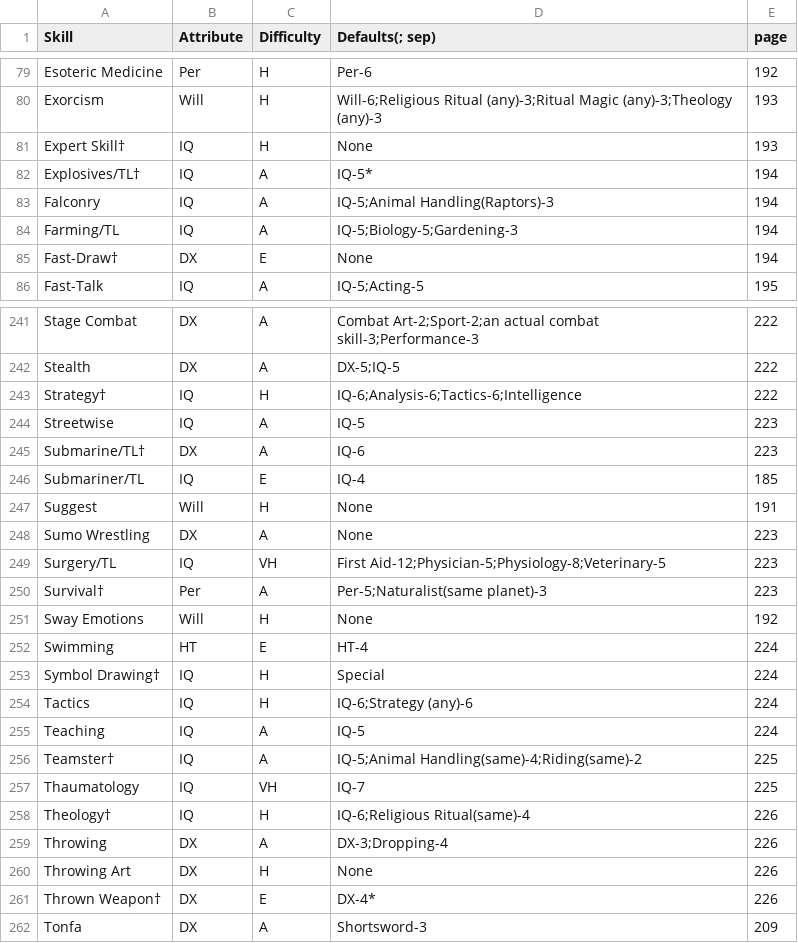
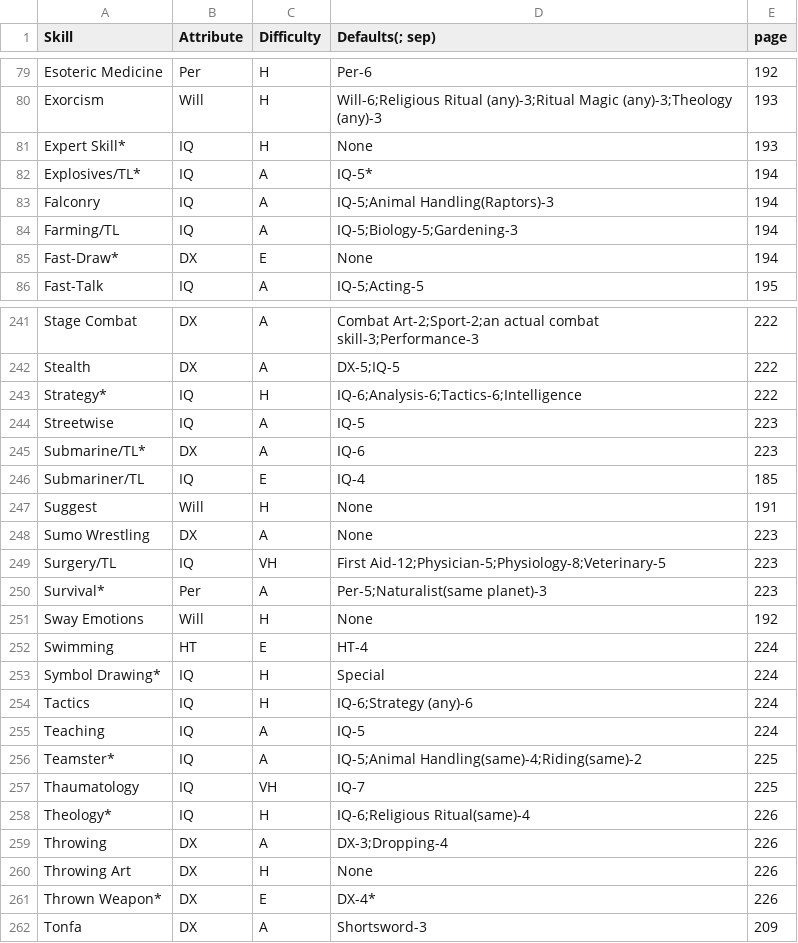
Before and after one commit to jmurrayufo/GURPS, a CSV file: data/gameref/skills.csv, drawn as a sheet; only a part is shown, gaps mark what is left out; the diff covers the shown part only.

Commit message:
Major rework of skill system, still work to be done...

```diff
--- a/data/gameref/skills.csv
+++ b/data/gameref/skills.csv
@@ -80,7 +80,7 @@ Esoteric Medicine,Per,H,Per-6,192
 Exorcism,Will,H,Will-6;Religious Ritual (any)-3;Ritual Magic (any)-3;Theology (any)-3,193
-Expert Skill†,IQ,H,None,193
-Explosives/TL†,IQ,A,IQ-5*,194
+Expert Skill*,IQ,H,None,193
+Explosives/TL*,IQ,A,IQ-5*,194
 Falconry,IQ,A,IQ-5;Animal Handling(Raptors)-3,194
 Farming/TL,IQ,A,IQ-5;Biology-5;Gardening-3,194
-Fast-Draw†,DX,E,None,194
+Fast-Draw*,DX,E,None,194
 Fast-Talk,IQ,A,IQ-5;Acting-5,195
@@ -242,5 +242,5 @@ Stage Combat,DX,A,Combat Art-2;Sport-2;an actual combat skill-3;Performance-3,22
 Stealth,DX,A,DX-5;IQ-5,222
-Strategy†,IQ,H,IQ-6;Analysis-6;Tactics-6;Intelligence,222
+Strategy*,IQ,H,IQ-6;Analysis-6;Tactics-6;Intelligence,222
 Streetwise,IQ,A,IQ-5,223
-Submarine/TL†,DX,A,IQ-6,223
+Submarine/TL*,DX,A,IQ-6,223
 Submariner/TL,IQ,E,IQ-4,185
@@ -249,14 +249,14 @@ Sumo Wrestling,DX,A,None,223
 Surgery/TL,IQ,VH,First Aid-12;Physician-5;Physiology-8;Veterinary-5,223
-Survival†,Per,A,Per-5;Naturalist(same planet)-3,223
+Survival*,Per,A,Per-5;Naturalist(same planet)-3,223
 Sway Emotions,Will,H,None,192
 Swimming,HT,E,HT-4,224
-Symbol Drawing†,IQ,H,Special,224
+Symbol Drawing*,IQ,H,Special,224
 Tactics,IQ,H,IQ-6;Strategy (any)-6,224
 Teaching,IQ,A,IQ-5,224
-Teamster†,IQ,A,IQ-5;Animal Handling(same)-4;Riding(same)-2,225
+Teamster*,IQ,A,IQ-5;Animal Handling(same)-4;Riding(same)-2,225
 Thaumatology,IQ,VH,IQ-7,225
-Theology†,IQ,H,IQ-6;Religious Ritual(same)-4,226
+Theology*,IQ,H,IQ-6;Religious Ritual(same)-4,226
 Throwing,DX,A,DX-3;Dropping-4,226
 Throwing Art,DX,H,None,226
-Thrown Weapon†,DX,E,DX-4*,226
+Thrown Weapon*,DX,E,DX-4*,226
 Tonfa,DX,A,Shortsword-3,209
```
Also changed, not shown: 49 edited cells elsewhere in this file, 2 other files.
